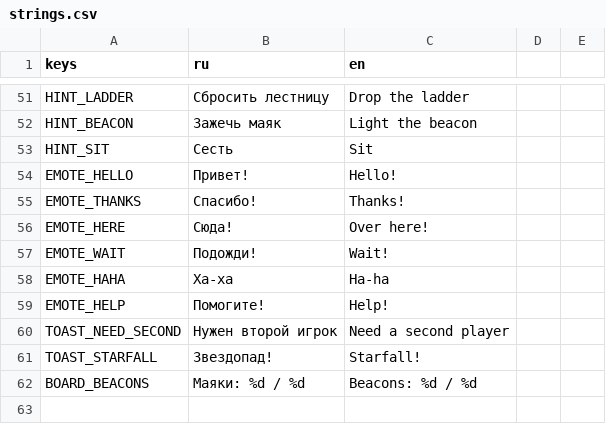
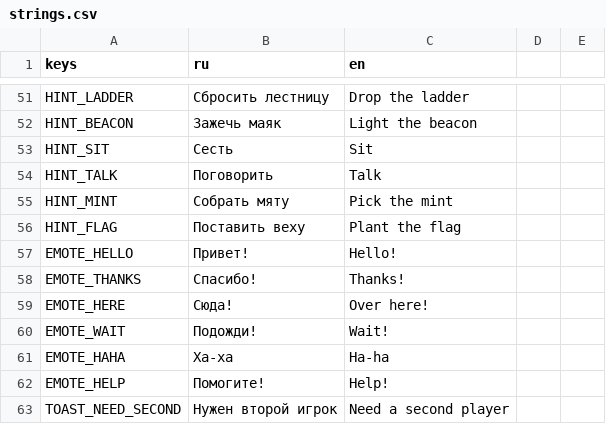
Before and after one commit to novikovqoder/blockparty, a CSV file: i18n/strings.csv, drawn as a sheet; only a part is shown, gaps mark what is left out; the shorter side is filled out with more unchanged rows; the diff covers the shown part only; the diff names each change by its address in the sheet, - before the commit and + after, or states it on an @@ line.

```diff
--- a/i18n/strings.csv
+++ b/i18n/strings.csv
+row 54: HINT_TALK | Поговорить | Talk
+row 55: HINT_MINT | Собрать мяту | Pick the mint
+row 56: HINT_FLAG | Поставить веху | Plant the flag
```
Also changed, not shown: 22 added rows elsewhere in this file, 26 other files.
